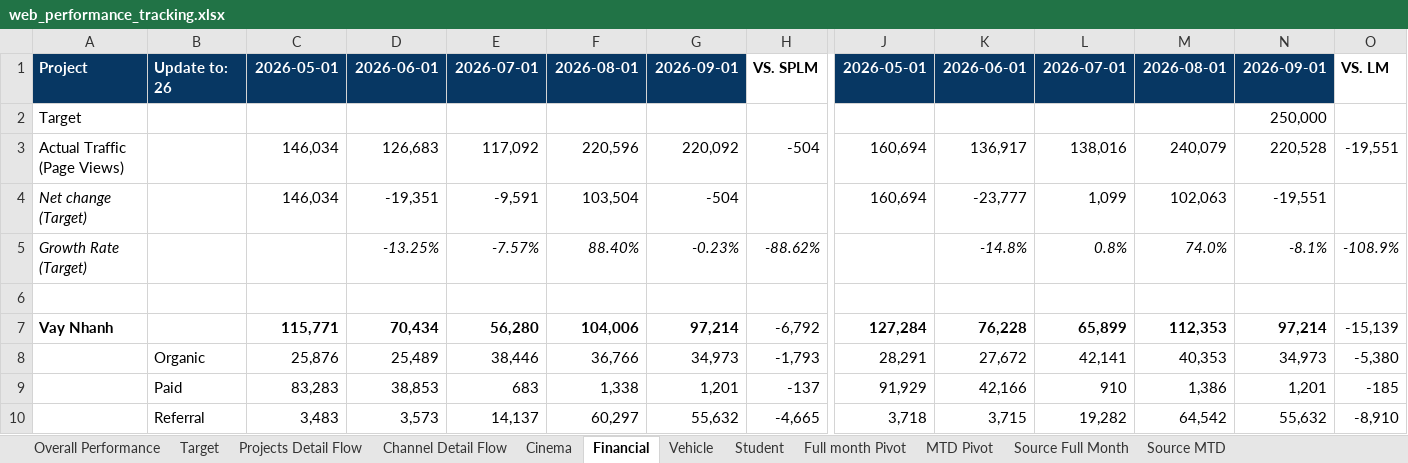
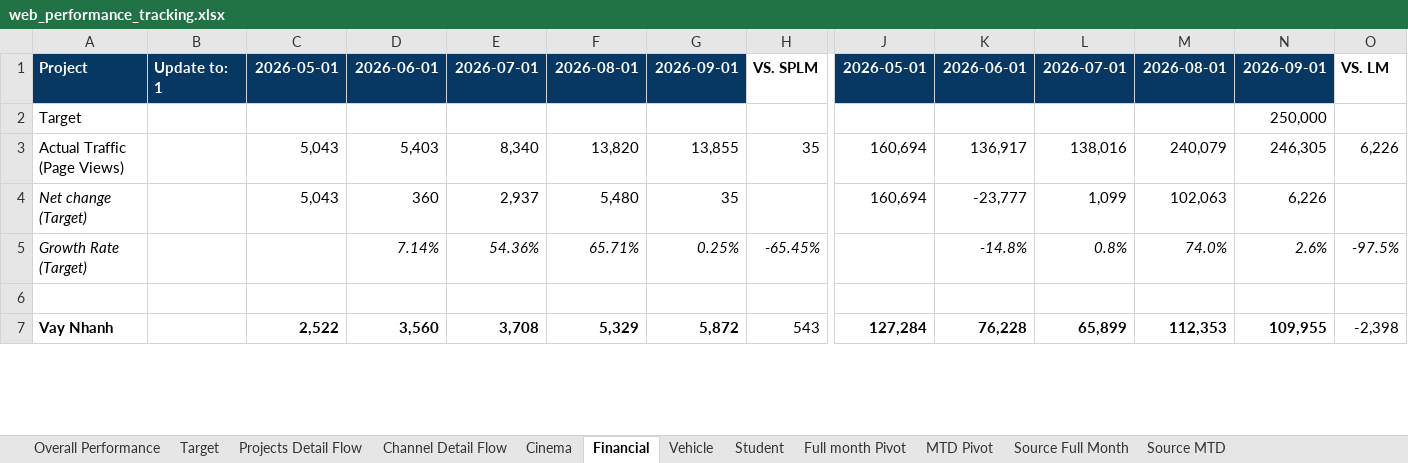
Before and after one commit to vanhien26/hienho-knowledgebase, an Excel workbook: 07_REPORTS/web_performance_tracking.xlsx, sheet Financial, drawn as a sheet; only a part is shown, gaps mark what is left out; values as stored, in another font and other column widths than the file's, no borders; conditional formats not drawn; removed rows and columns are numbered as before the commit, all else as after; rows hold the shown columns only; the diff covers the shown part only; the diff names each change by its address in the sheet, - before the commit and + after, or states it on an @@ line.

```diff
--- a/07_REPORTS/web_performance_tracking.xlsx (sheet Financial)
+++ b/07_REPORTS/web_performance_tracking.xlsx (sheet Financial)
-B1: Update to: 26
+B1: Update to: 1
-C3:C4: 146,034
+C3:C4: 5,043
-D3: 126,683
+D3: 5,403
-E3: 117,092
+E3: 8,340
-F3: 220,596
+F3: 13,820
-G3: 220,092
+G3: 13,855
-H3: -504
+H3: 35
-N3: 220,528
+N3: 246,305
-O3: -19,551
+O3: 6,226
-D4: -19,351
+D4: 360
-E4: -9,591
+E4: 2,937
-F4: 103,504
+F4: 5,480
-G4: -504
+G4: 35
-N4: -19,551
+N4: 6,226
-D5: -13.25%
+D5: 7.14%
-E5: -7.57%
+E5: 54.36%
-F5: 88.40%
+F5: 65.71%
-G5: -0.23%
+G5: 0.25%
-H5: -88.62%
+H5: -65.45%
-N5: -8.1%
+N5: 2.6%
-O5: -108.9%
+O5: -97.5%
-C7: 115,771
+C7: 2,522
-D7: 70,434
+D7: 3,560
-E7: 56,280
+E7: 3,708
-F7: 104,006
+F7: 5,329
-G7: 97,214
+G7: 5,872
-H7: -6,792
+H7: 543
-N7: 97,214
+N7: 109,955
-O7: -15,139
+O7: -2,398
-row 8:  | Organic | 25,876 | 25,489 | 38,446 | 36,766 | 34,973 | -1,793 | 28,291 | 27,672 | 42,141 | 40,353 | 34,973 | -5,380
-row 9:  | Paid | 83,283 | 38,853 | 683 | 1,338 | 1,201 | -137 | 91,929 | 42,166 | 910 | 1,386 | 1,201 | -185
-row 10:  | Referral | 3,483 | 3,573 | 14,137 | 60,297 | 55,632 | -4,665 | 3,718 | 3,715 | 19,282 | 64,542 | 55,632 | -8,910
```
Also changed, not shown: 48 added rows, 45 removed rows and 161 edited cells elsewhere in this sheet, sheet MTD Pivot, sheet Cinema, sheet Projects Detail Flow, sheet Channel Detail Flow, sheet Vehicle, sheet Student, 3 more sheets, hidden cells, 05_HUBS/cinema/cinema-hub-roadmap.xlsx, 05_HUBS/financial/financial-hub-roadmap.xlsx, 14 other files.
